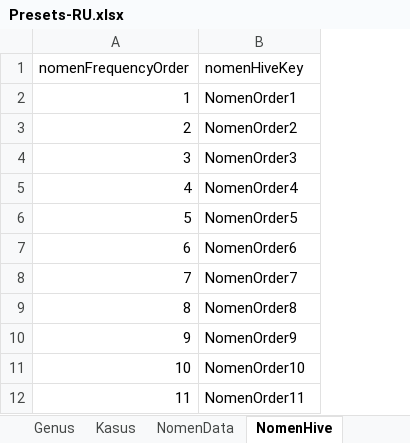
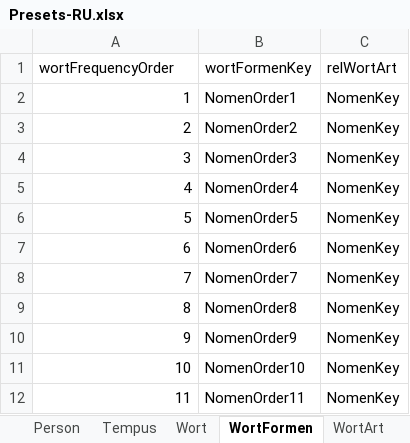
Before and after one commit to AdvancedResearches/AutoLehrer, an Excel workbook: Presets preparation/Presets-RU.xlsx, sheet WortFormen, drawn as a sheet; only a part is shown; values as stored, in another font and other column widths than the file's, no borders; table styles not drawn; removed rows and columns are numbered as before the commit, all else as after; the diff names each change by its address in the sheet, - before the commit and + after, or states it on an @@ line.

```diff
--- a/Presets preparation/Presets-RU.xlsx (sheet WortFormen)
+++ b/Presets preparation/Presets-RU.xlsx (sheet WortFormen)
-sheet tab: NomenData
+sheet tab: Wort
-sheet tab: NomenHive
+sheet tab: WortFormen
+sheet tab: Person
+sheet tab: Tempus
+sheet tab: WortArt
+column C, rows 2-12: all NomenKey
-row 1: nomenFrequencyOrder | nomenHiveKey
+row 1: wortFrequencyOrder | wortFormenKey | relWortArt
```
Also changed, not shown: sheet Wort, sheet Beispiel, sheet Numerus, sheet Genus, sheet Kasus, other sheet tabs, 3 other files.
